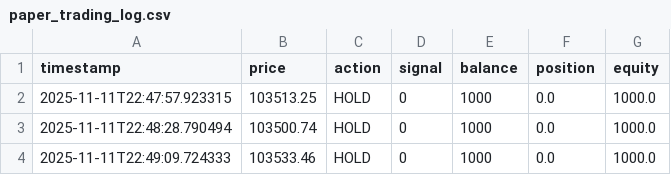
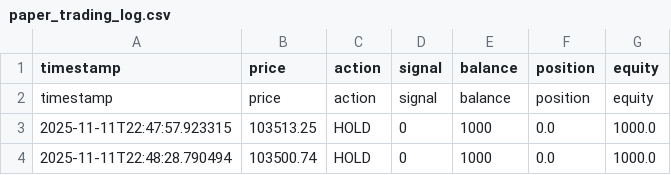
Before and after one commit to Omyyypawar/strategy-research-lab, a CSV file: paper_trading_log.csv, drawn as a sheet; only a part is shown; the shorter side is filled out with more unchanged rows.

Commit message:
Add latest hackathon trading pipeline updates

```diff
--- a/paper_trading_log.csv
+++ b/paper_trading_log.csv
@@ -1,2 +1,3 @@
 timestamp,price,action,signal,balance,position,equity
+timestamp,price,action,signal,balance,position,equity
 2025-11-11T22:47:57.923315,103513.25,HOLD,0,1000,0.0,1000.0
```
Also changed, not shown: 16 other files.
